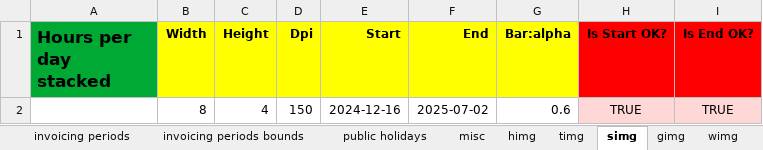
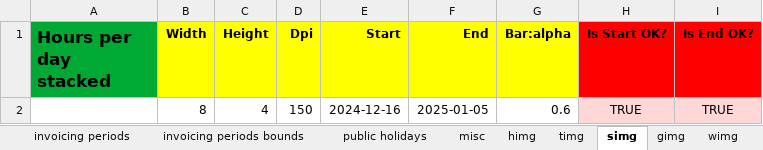
Before and after one commit to romz-pl/yumbo, an Excel workbook: ampl-data-input-excel/01-no-bounds/01-no-bounds.xlsx, sheet simg, drawn as a sheet; values as stored, in another font and other column widths than the file's, no borders; the diff names each change by its address in the sheet, - before the commit and + after, or states it on an @@ line.

```diff
--- a/ampl-data-input-excel/01-no-bounds/01-no-bounds.xlsx (sheet simg)
+++ b/ampl-data-input-excel/01-no-bounds/01-no-bounds.xlsx (sheet simg)
-F2 (End): 2025-07-02
+F2 (End): 2025-01-05
```
Also changed, not shown: ampl-data-input-excel/05-long-term-planning-PM/05-long-term-planning-PM.xlsx, ampl-data-input-excel/06-long-term-planning-SA/06-long-term-planning-SA.xlsx, 10 other files.
